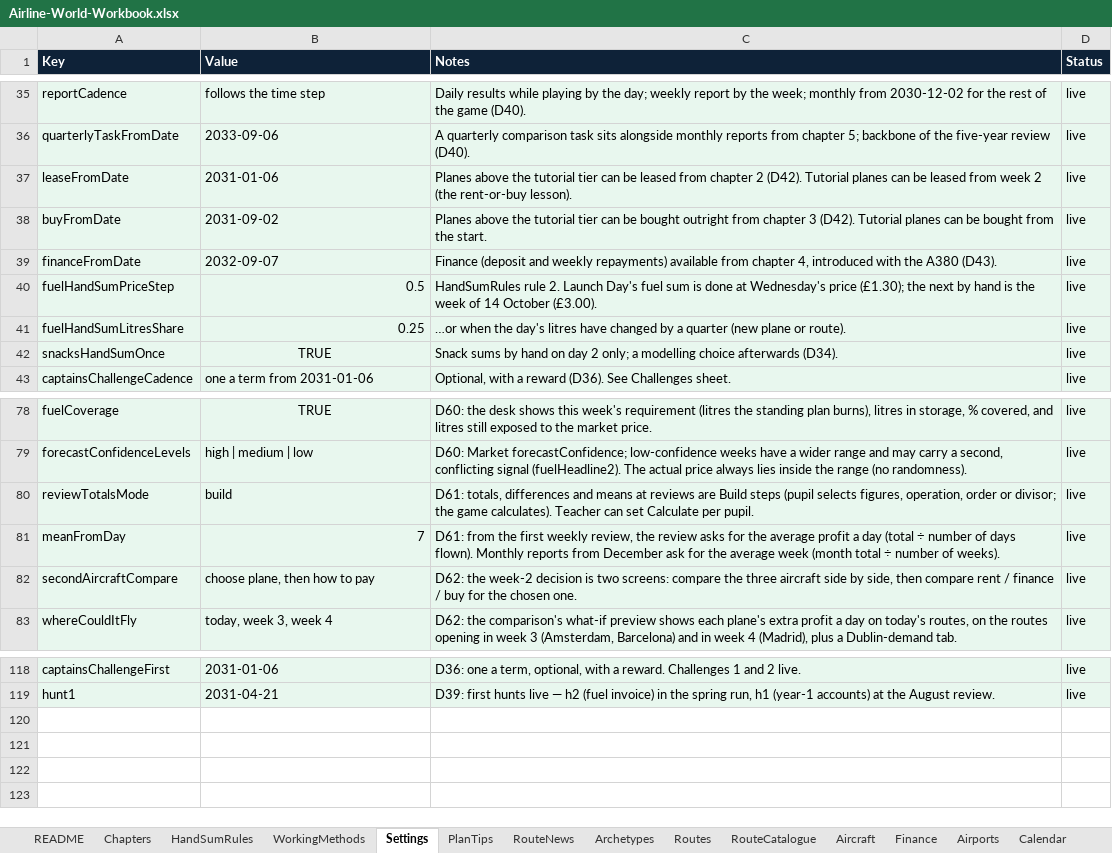
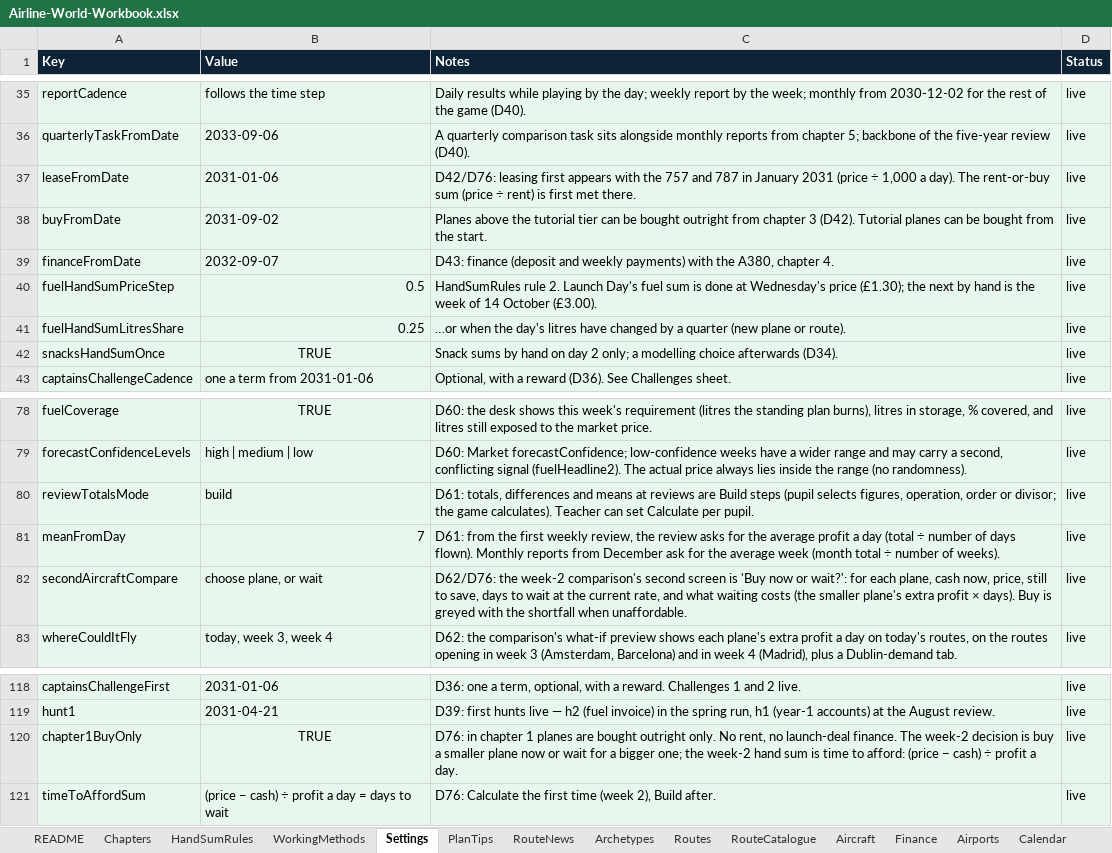
Before and after one commit to bertieharris2-cpu/Airline-Simulator-Maths-Game, an Excel workbook: data/Airline-World-Workbook.xlsx, sheet Settings, drawn as a sheet; only a part is shown, gaps mark what is left out; values as stored, in another font and other column widths than the file's, no borders; the diff names each change by its address in the sheet, - before the commit and + after, or states it on an @@ line.

```diff
--- a/data/Airline-World-Workbook.xlsx (sheet Settings)
+++ b/data/Airline-World-Workbook.xlsx (sheet Settings)
-C37 (Notes): Planes above the tutorial tier can be leased from chapter 2 (D42). Tutorial planes can be leased from week 2 (the rent-or-buy lesson).
+C37 (Notes): D42/D76: leasing first appears with the 757 and 787 in January 2031 (price ÷ 1,000 a day). The rent-or-buy sum (price ÷ rent) is first met there.
-C39 (Notes): Finance (deposit and weekly repayments) available from chapter 4, introduced with the A380 (D43).
+C39 (Notes): D43: finance (deposit and weekly payments) with the A380, chapter 4.
-B82 (Value): choose plane, then how to pay
+B82 (Value): choose plane, or wait
-C82 (Notes): D62: the week-2 decision is two screens: compare the three aircraft side by side, then compare rent / finance / buy for the chosen one.
+C82 (Notes): D62/D76: the week-2 comparison's second screen is 'Buy now or wait?': for each plane, cash now, price, still to save, days to wait at the current rate, and what waiting costs (the smaller plane's extra profit × days). Buy is greyed with the shortfall when unaffordable.
+row 120: chapter1BuyOnly | TRUE | D76: in chapter 1 planes are bought outright only. No rent, no launch-deal finance. The week-2 decision is buy a smaller plane now or wait for a bigger one; the week-2 hand sum is time to afford: (price − cash) ÷ profit a day. | live
+row 121: timeToAffordSum | (price − cash) ÷ profit a day = days to wait | D76: Calculate the first time (week 2), Build after. | live
```
Also changed, not shown: sheet WorkingMethods, sheet Finance, sheet Calendar, sheet HandSumRules, sheet Aircraft, sheet Mechanics, 2 more sheets, 31 other files.
